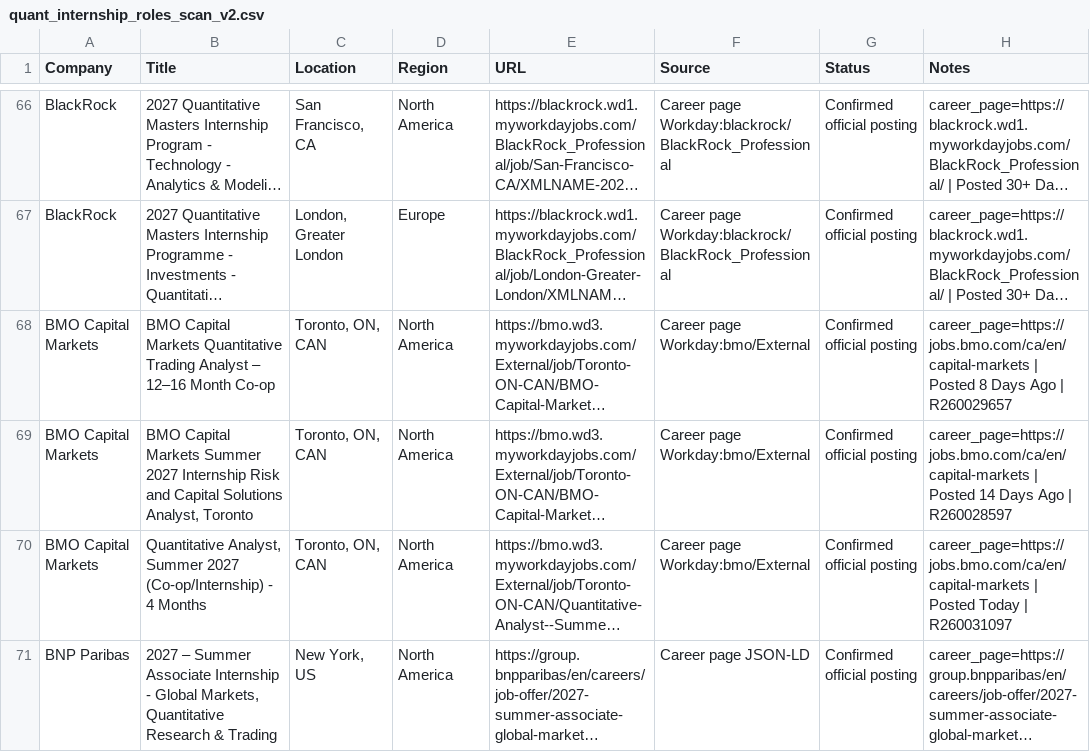
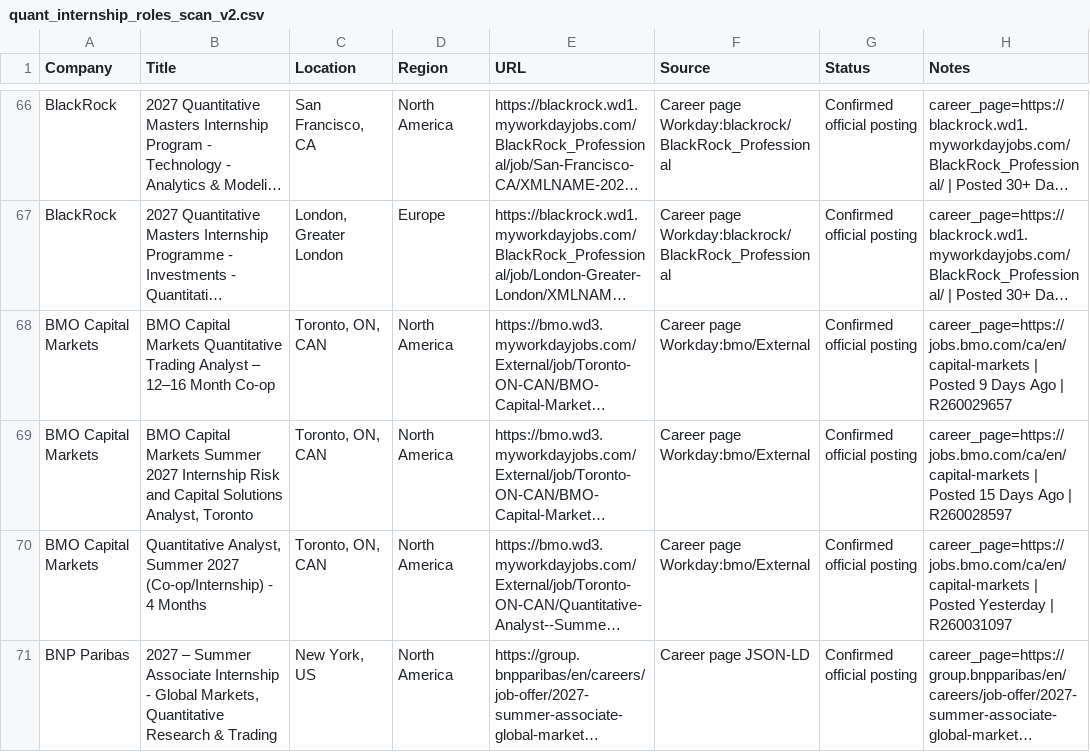
Before and after one commit to Jiang6082/QJS, a CSV file: reports/quant_internship_roles_scan_v2.csv, drawn as a sheet; only a part is shown, gaps mark what is left out; long unchanged cells end in …; the diff covers the shown part only; the diff names each change by its address in the sheet, - before the commit and + after, or states it on an @@ line.

```diff
--- a/reports/quant_internship_roles_scan_v2.csv
+++ b/reports/quant_internship_roles_scan_v2.csv
-H68 (Notes): …| Posted 8 Days Ago…
+H68 (Notes): …| Posted 9 Days Ago…
-H69 (Notes): …| Posted 14 Days Ago…
+H69 (Notes): …| Posted 15 Days Ago…
-H70 (Notes): …| Posted Today | R260031097
+H70 (Notes): …| Posted Yesterday | R260031097
```
Also changed, not shown: 59 edited cells elsewhere in this file, 29 other files.
